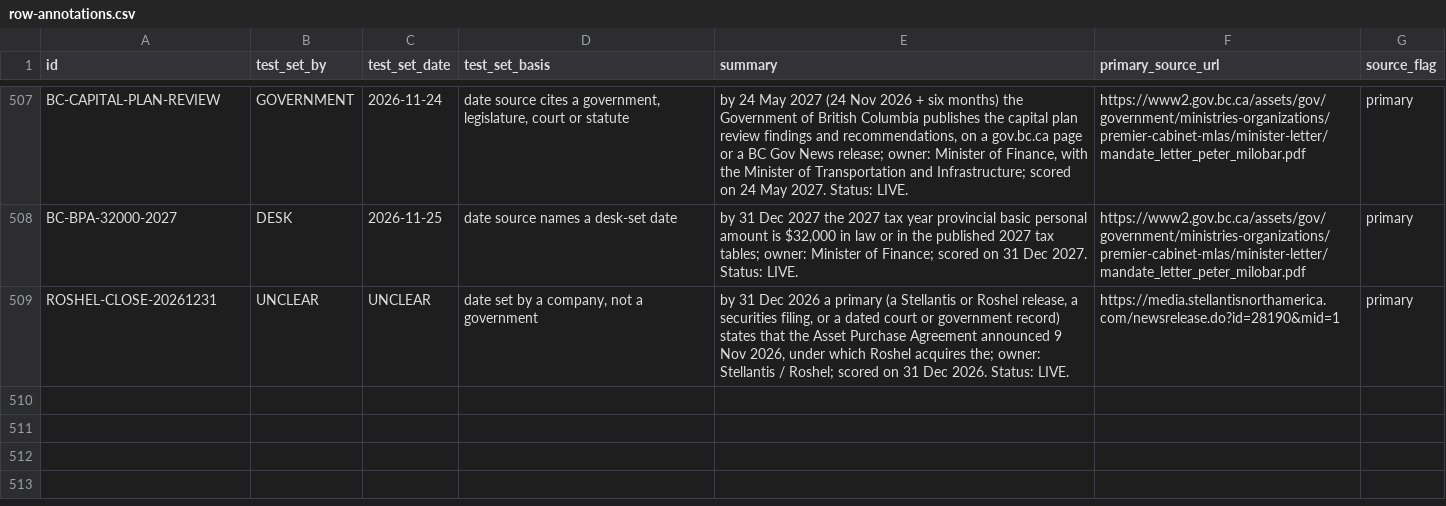
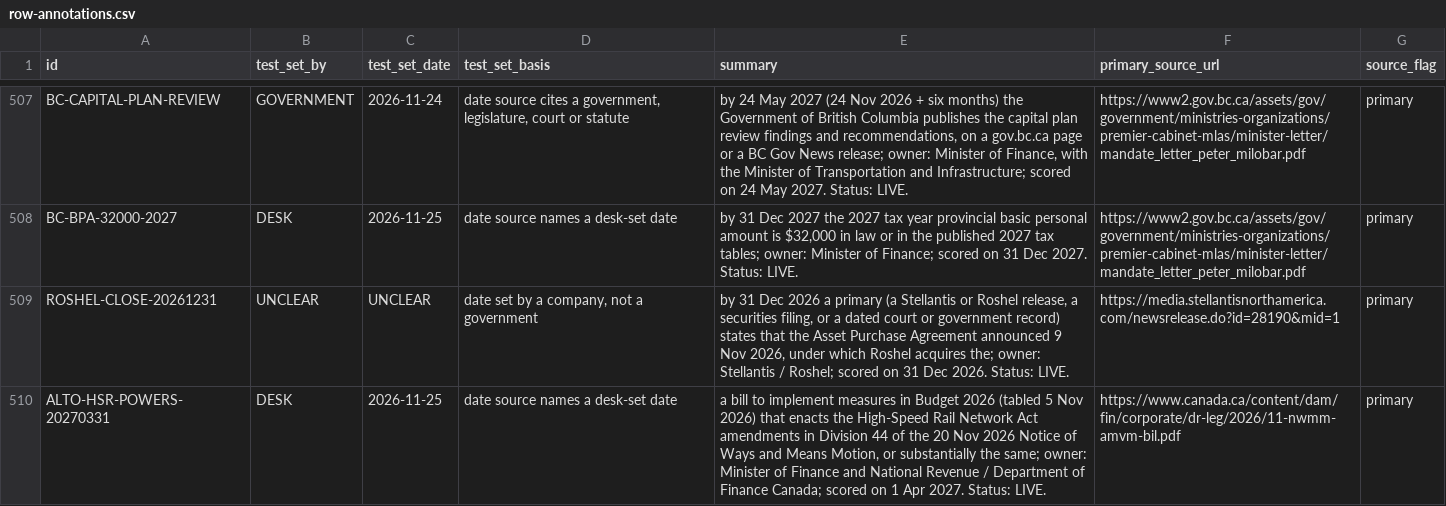
Before and after one commit to Citizenheldrecord/register, a CSV file: data/row-annotations.csv, drawn as a sheet; only a part is shown, gaps mark what is left out.

```diff
--- a/data/row-annotations.csv
+++ b/data/row-annotations.csv
@@ -509 +509,2 @@ BC-BPA-32000-2027,DESK,2026-11-25,date source names a desk-set date,"by 31 Dec 2
 ROSHEL-CLOSE-20261231,UNCLEAR,UNCLEAR,"date set by a company, not a government","by 31 Dec 2026 a primary (a Stellantis or Roshel release, a securities filing, or a dated court or government record) states that the Asset Purchase Agreement announced 9 Nov 2026, under which Roshel acquires the; owner: Stellantis / Roshel; scored on 31 Dec 2026. Status: LIVE.",https://media.stellantisnorthamerica.com/newsrelease.do?id=28190&mid=1,primary
+ALTO-HSR-POWERS-20270331,DESK,2026-11-25,date source names a desk-set date,"a bill to implement measures in Budget 2026 (tabled 5 Nov 2026) that enacts the High-Speed Rail Network Act amendments in Division 44 of the 20 Nov 2026 Notice of Ways and Means Motion, or substantially the same; owner: Minister of Finance and National Revenue / Department of Finance Canada; scored on 1 Apr 2027. Status: LIVE.",https://www.canada.ca/content/dam/fin/corporate/dr-leg/2026/11-nwmm-amvm-bil.pdf,primary
```
Also changed, not shown: data/display-groups.csv, data/entries.csv, 19 other files.
